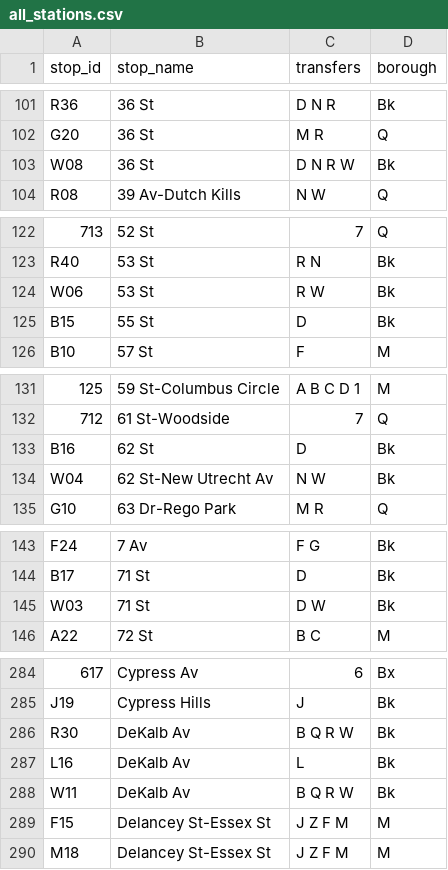
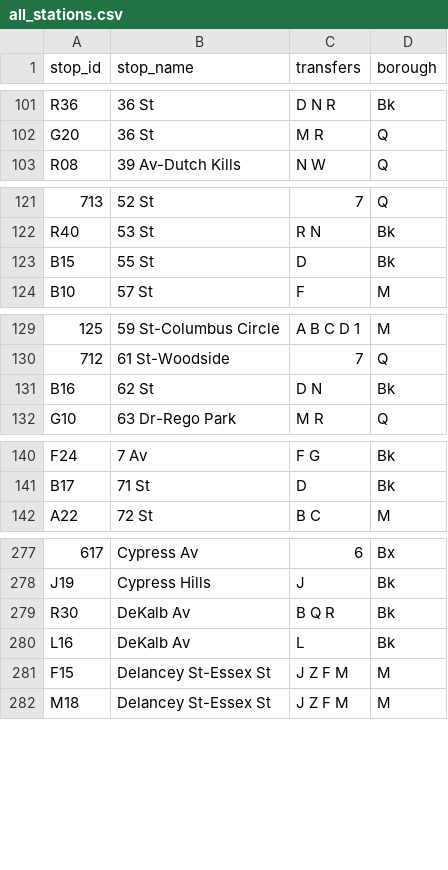
Before and after one commit to NolanSmug/nyc-subway-journey-react, a CSV file: public/csv/all_stations.csv, drawn as a sheet; only a part is shown, gaps mark what is left out; removed rows and columns are numbered as before the commit, all else as after; the diff covers the shown part only; the diff names each change by its address in the sheet, - before the commit and + after, or states it on an @@ line.

```diff
--- a/public/csv/all_stations.csv
+++ b/public/csv/all_stations.csv
-row 103: W08 | 36 St | D N R W | Bk
-row 124: W06 | 53 St | R W | Bk
-C131 (transfers): D
+C131 (transfers): D N
-row 134: W04 | 62 St-New Utrecht Av | N W | Bk
-row 145: W03 | 71 St | D W | Bk
-C279 (transfers): B Q R W
+C279 (transfers): B Q R
-row 288: W11 | DeKalb Av | B Q R W | Bk
```
Also changed, not shown: 5 removed rows and 3 edited cells elsewhere in this file, public/csv/A_train_lefferts_stations.csv, public/csv/A_train_rockaway-mott_stations.csv, 7 other files.
